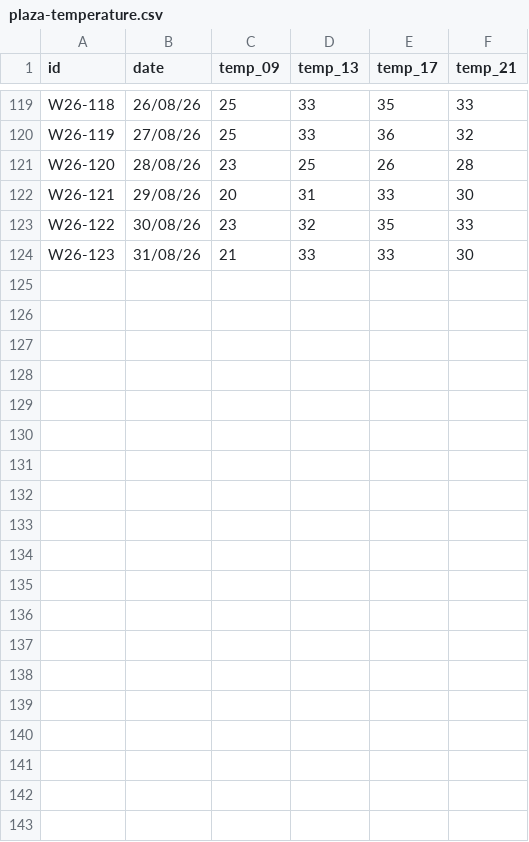
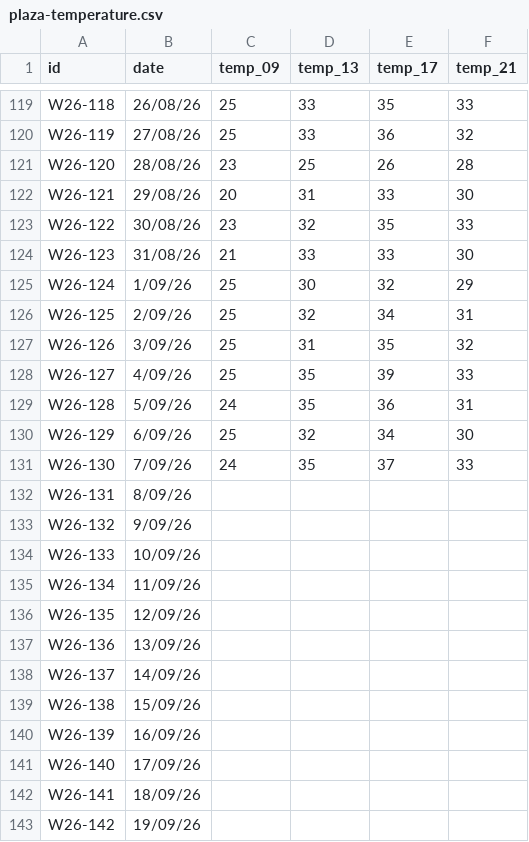
Before and after one commit to sorregoxyz/plaza-temperature, a CSV file: data/plaza-temperature.csv, drawn as a sheet; only a part is shown, gaps mark what is left out; the diff covers the shown part only.

Commit message:
Add new daily data, first days of September

```diff
--- a/data/plaza-temperature.csv
+++ b/data/plaza-temperature.csv
@@ -124 +124,20 @@ W26-122,30/08/26,23,32,35,33
 W26-123,31/08/26,21,33,33,30
+W26-124,1/09/26,25,30,32,29
+W26-125,2/09/26,25,32,34,31
+W26-126,3/09/26,25,31,35,32
+W26-127,4/09/26,25,35,39,33
+W26-128,5/09/26,24,35,36,31
+W26-129,6/09/26,25,32,34,30
+W26-130,7/09/26,24,35,37,33
+W26-131,8/09/26,,,,
+W26-132,9/09/26,,,,
+W26-133,10/09/26,,,,
+W26-134,11/09/26,,,,
+W26-135,12/09/26,,,,
+W26-136,13/09/26,,,,
+W26-137,14/09/26,,,,
+W26-138,15/09/26,,,,
+W26-139,16/09/26,,,,
+W26-140,17/09/26,,,,
+W26-141,18/09/26,,,,
+W26-142,19/09/26,,,,
```
Also changed, not shown: 11 added rows elsewhere in this file.
